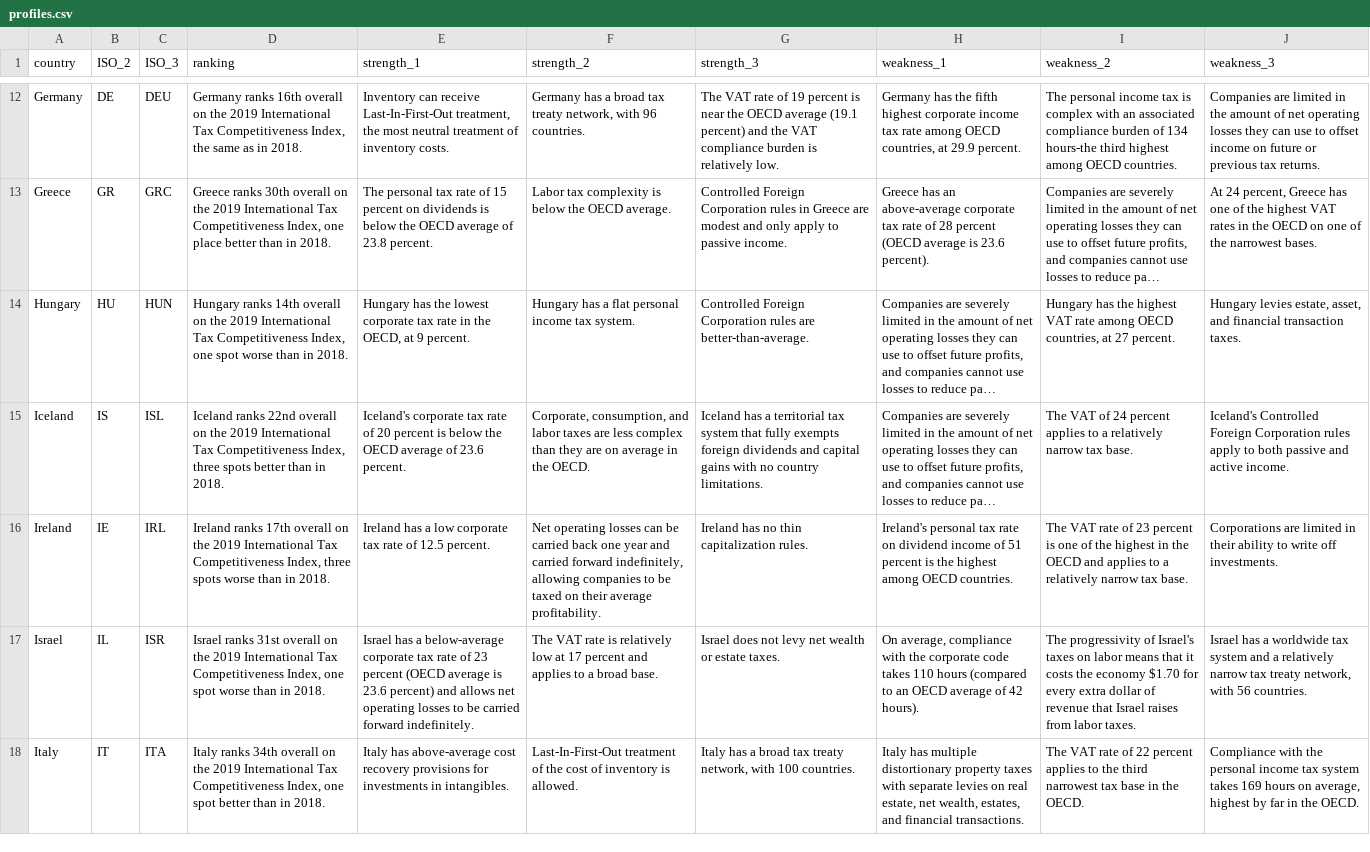
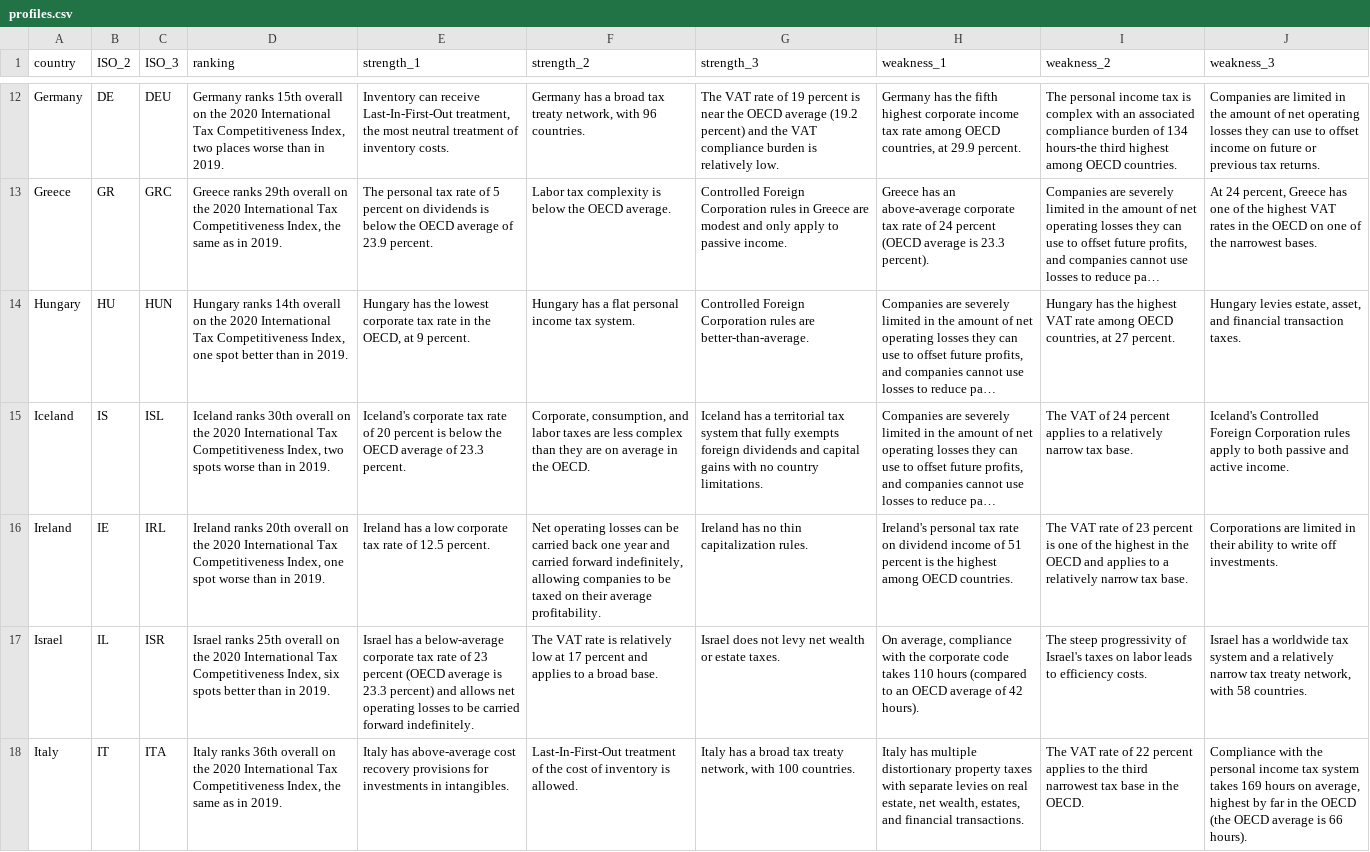
Before and after one commit to TaxFoundation/itci-interactive, a CSV file: src/data/profiles.csv, drawn as a sheet; only a part is shown, gaps mark what is left out; long unchanged cells end in …; the diff covers the shown part only; the diff names each change by its address in the sheet, - before the commit and + after, or states it on an @@ line.

```diff
--- a/src/data/profiles.csv
+++ b/src/data/profiles.csv
-D12 (ranking): Germany ranks 16th overall on the 2019 International Tax Competitiveness Index, the same as in 2018.
+D12 (ranking): Germany ranks 15th overall on the 2020 International Tax Competitiveness Index, two places worse than in 2019.
-G12 (strength_3): …OECD average (19.1 percent) and…
+G12 (strength_3): …OECD average (19.2 percent) and…
-D13 (ranking): Greece ranks 30th overall on the 2019 International Tax Competitiveness Index, one place better than in 2018.
+D13 (ranking): Greece ranks 29th overall on the 2020 International Tax Competitiveness Index, the same as in 2019.
-E13 (strength_1): …rate of 15 percent on dividends is below the OECD average of 23.8 percent.
+E13 (strength_1): …rate of 5 percent on dividends is below the OECD average of 23.9 percent.
-H13 (weakness_1): …rate of 28 percent (OECD average is 23.6 percent).
+H13 (weakness_1): …rate of 24 percent (OECD average is 23.3 percent).
-D14 (ranking): …on the 2019 International Tax Competitiveness Index, one spot worse than in 2018.
+D14 (ranking): …on the 2020 International Tax Competitiveness Index, one spot better than in 2019.
-D15 (ranking): Iceland ranks 22nd overall on the 2019 International Tax Competitiveness Index, three spots better than in 2018.
+D15 (ranking): Iceland ranks 30th overall on the 2020 International Tax Competitiveness Index, two spots worse than in 2019.
-E15 (strength_1): …average of 23.6 percent.
+E15 (strength_1): …average of 23.3 percent.
-D16 (ranking): Ireland ranks 17th overall on the 2019 International Tax Competitiveness Index, three spots worse than in 2018.
+D16 (ranking): Ireland ranks 20th overall on the 2020 International Tax Competitiveness Index, one spot worse than in 2019.
-D17 (ranking): Israel ranks 31st overall on the 2019 International Tax Competitiveness Index, one spot worse than in 2018.
+D17 (ranking): Israel ranks 25th overall on the 2020 International Tax Competitiveness Index, six spots better than in 2019.
-E17 (strength_1): …average is 23.6 percent) and…
+E17 (strength_1): …average is 23.3 percent) and…
-I17 (weakness_2): The progressivity of Israel's taxes on labor means that it costs the economy $1.70 for every extra dollar of revenue that Israel raises from labor taxes.
+I17 (weakness_2): The steep progressivity of Israel's taxes on labor leads to efficiency costs.
-J17 (weakness_3): …network, with 56 countries.
+J17 (weakness_3): …network, with 58 countries.
-D18 (ranking): Italy ranks 34th overall on the 2019 International Tax Competitiveness Index, one spot better than in 2018.
+D18 (ranking): Italy ranks 36th overall on the 2020 International Tax Competitiveness Index, the same as in 2019.
-J18 (weakness_3): …in the OECD.
+J18 (weakness_3): …in the OECD (the OECD average is 66 hours).
```
Also changed, not shown: 85 edited cells elsewhere in this file.
